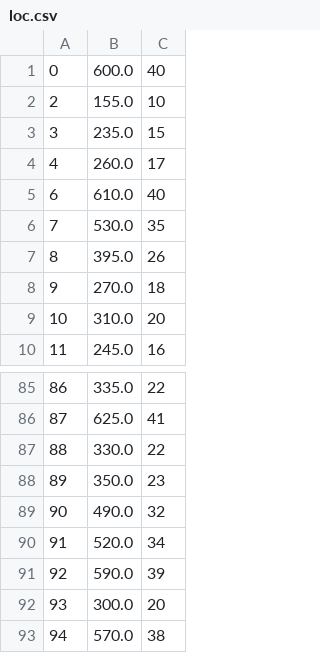
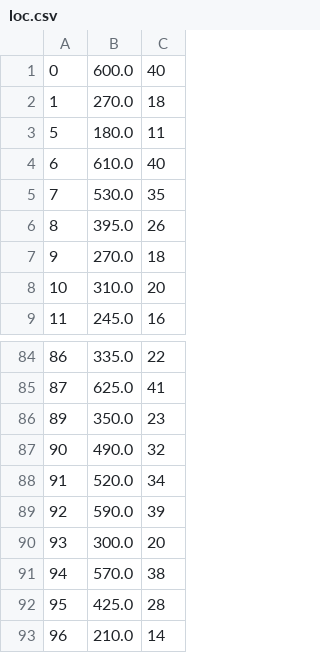
Before and after one commit to JoaofiRocha/TrabalhoFinal-POO, a CSV file: src/TrabalhoTrem/loc.csv, drawn as a sheet; only a part is shown, gaps mark what is left out; the shorter side is filled out with more unchanged rows; removed rows and columns are numbered as before the commit, all else as after; the diff names each change by its address in the sheet, - before the commit and + after, or states it on an @@ line.

```diff
--- a/src/TrabalhoTrem/loc.csv
+++ b/src/TrabalhoTrem/loc.csv
-row 2: 2 | 155.0 | 10
-row 3: 3 | 235.0 | 15
-row 4: 4 | 260.0 | 17
+row 2: 1 | 270.0 | 18
+row 3: 5 | 180.0 | 11
-row 87: 88 | 330.0 | 22
```
Also changed, not shown: src/TrabalhoTrem/vag.csv, 33 other files.
